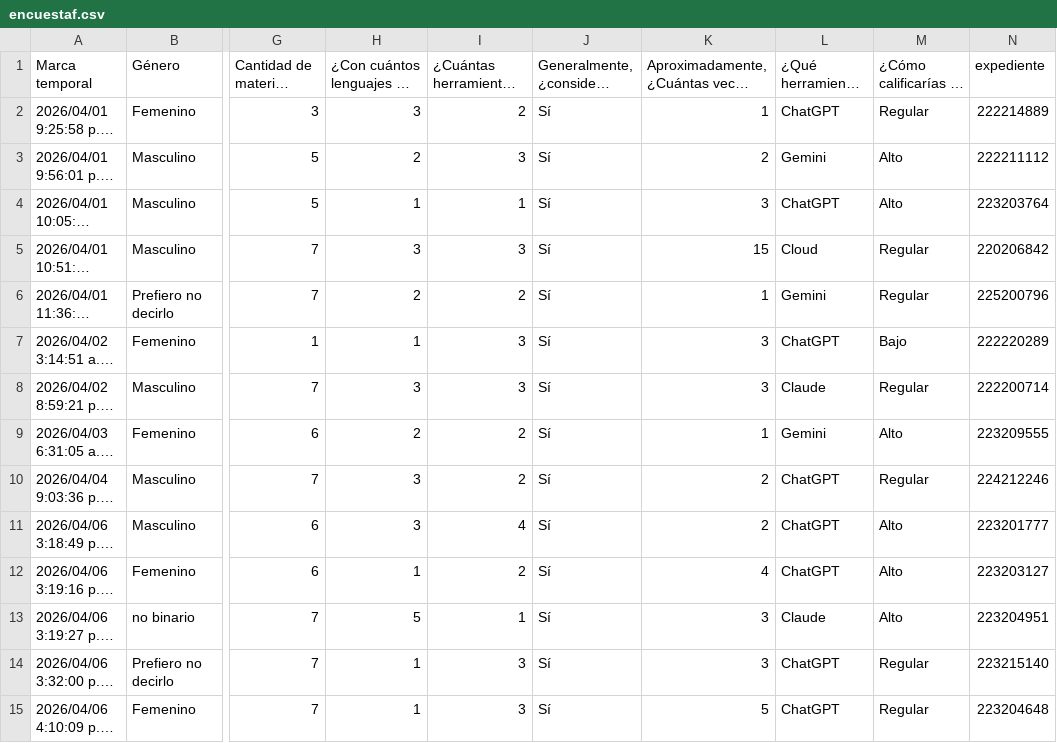
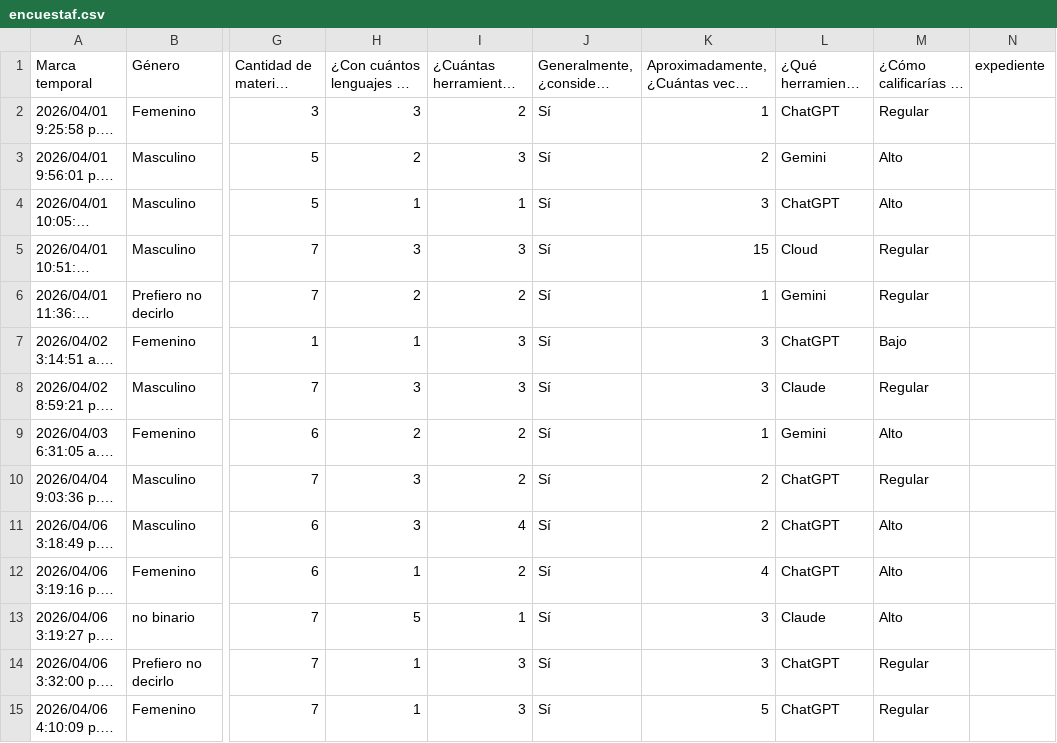
Before and after one commit to Itzel921/Reporte-del-impacto-IA-en-estudiantes-, a CSV file: logica/encuestaf.csv, drawn as a sheet; only a part is shown, gaps mark what is left out; long unchanged cells end in …; the diff covers the shown part only; the diff names each change by its address in the sheet, - before the commit and + after, or states it on an @@ line.

Commit message:
cambios menores

```diff
--- a/logica/encuestaf.csv
+++ b/logica/encuestaf.csv
-N2 (expediente): 222214889
+N2 (expediente): (empty)
-N3 (expediente): 222211112
+N3 (expediente): (empty)
-N4 (expediente): 223203764
+N4 (expediente): (empty)
-N5 (expediente): 220206842
+N5 (expediente): (empty)
-N6 (expediente): 225200796
+N6 (expediente): (empty)
-N7 (expediente): 222220289
+N7 (expediente): (empty)
-N8 (expediente): 222200714
+N8 (expediente): (empty)
-N9 (expediente): 223209555
+N9 (expediente): (empty)
-N10 (expediente): 224212246
+N10 (expediente): (empty)
-N11 (expediente): 223201777
+N11 (expediente): (empty)
-N12 (expediente): 223203127
+N12 (expediente): (empty)
-N13 (expediente): 223204951
+N13 (expediente): (empty)
-N14 (expediente): 223215140
+N14 (expediente): (empty)
-N15 (expediente): 223204648
+N15 (expediente): (empty)
```
Also changed, not shown: 52 edited cells elsewhere in this file.
